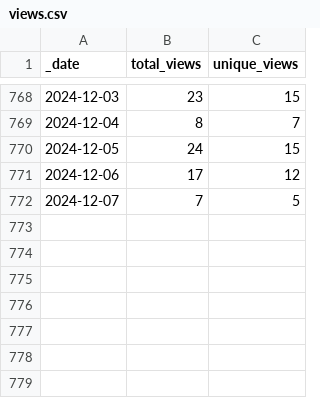
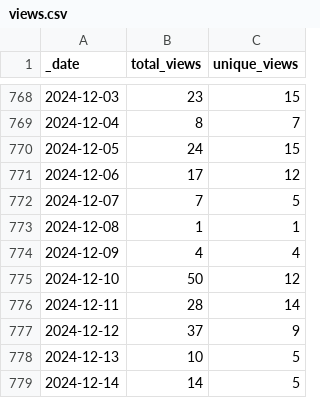
Before and after one commit to pachterlab/gget, a CSV file: traffic/views.csv, drawn as a sheet; only a part is shown, gaps mark what is left out; the diff names each change by its address in the sheet, - before the commit and + after, or states it on an @@ line.

Commit message:
GitHub traffic

```diff
--- a/traffic/views.csv
+++ b/traffic/views.csv
+row 773: 2024-12-08 | 1 | 1
+row 774: 2024-12-09 | 4 | 4
+row 775: 2024-12-10 | 50 | 12
+row 776: 2024-12-11 | 28 | 14
+row 777: 2024-12-12 | 37 | 9
+row 778: 2024-12-13 | 10 | 5
+row 779: 2024-12-14 | 14 | 5
```
Also changed, not shown: traffic/clones.csv, 1 other file.
